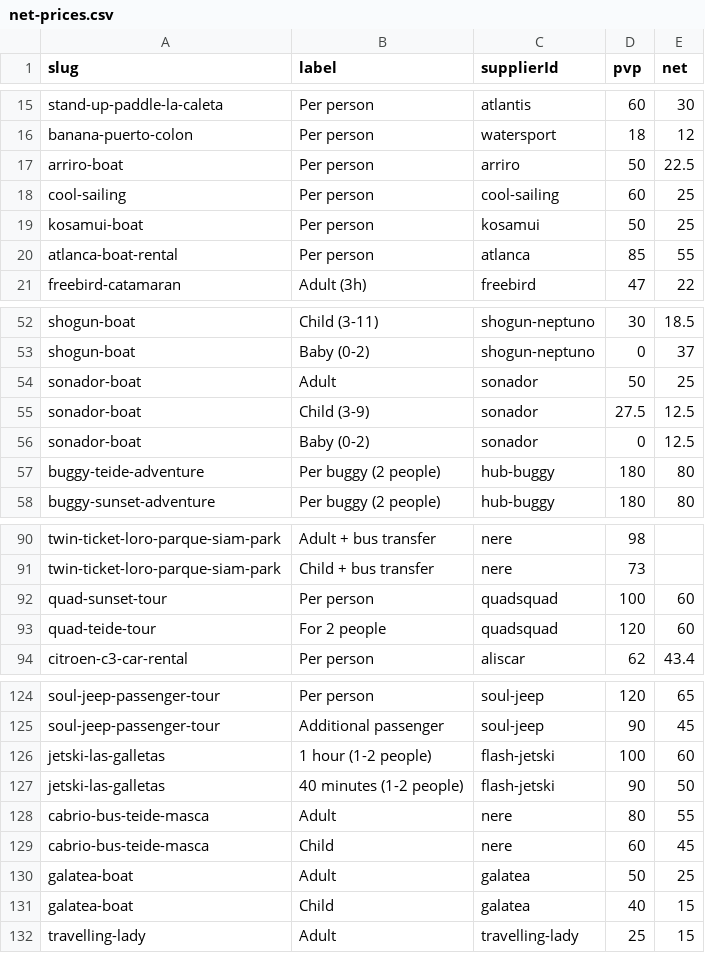
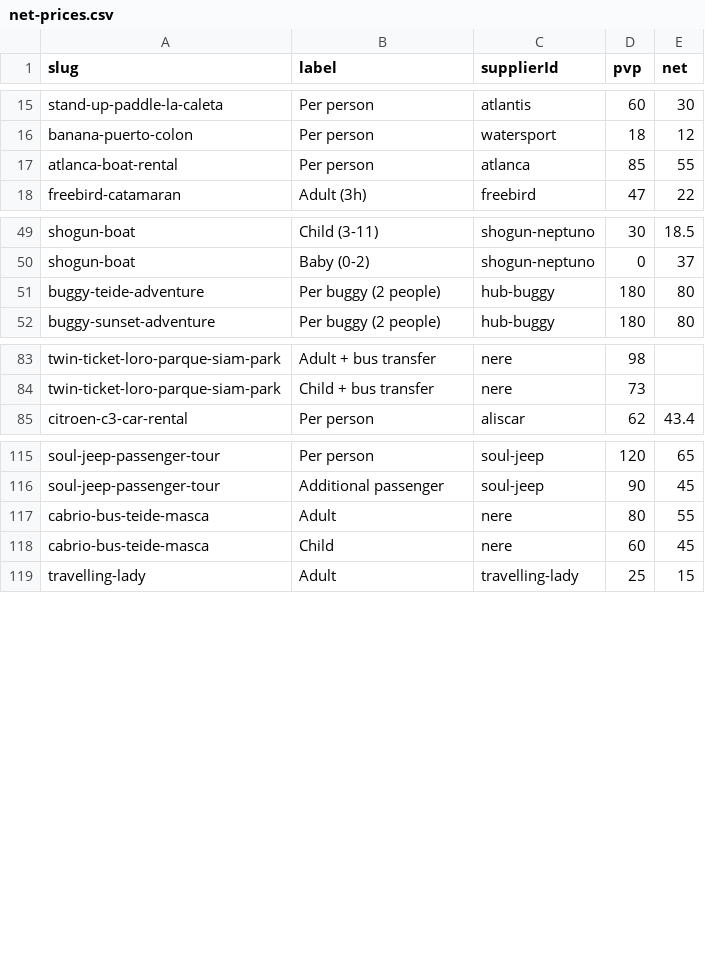
Before and after one commit to forrestburnsbooking-max/tenerify, a CSV file: data/net-prices.csv, drawn as a sheet; only a part is shown, gaps mark what is left out; the diff covers the shown part only.

```diff
--- a/data/net-prices.csv
+++ b/data/net-prices.csv
@@ -16,5 +16,2 @@ stand-up-paddle-la-caleta,Per person,atlantis,60,30
 banana-puerto-colon,Per person,watersport,18,12
-arriro-boat,Per person,arriro,50,22.5
-cool-sailing,Per person,cool-sailing,60,25
-kosamui-boat,Per person,kosamui,50,25
 atlanca-boat-rental,Per person,atlanca,85,55
@@ -53,5 +50,2 @@ shogun-boat,Child (3-11),shogun-neptuno,30,18.5
 shogun-boat,Baby (0-2),shogun-neptuno,0,37
-sonador-boat,Adult,sonador,50,25
-sonador-boat,Child (3-9),sonador,27.5,12.5
-sonador-boat,Baby (0-2),sonador,0,12.5
 buggy-teide-adventure,Per buggy (2 people),hub-buggy,180,80
@@ -91,4 +84,2 @@ twin-ticket-loro-parque-siam-park,Adult + bus transfer,nere,98,
 twin-ticket-loro-parque-siam-park,Child + bus transfer,nere,73,
-quad-sunset-tour,Per person,quadsquad,100,60
-quad-teide-tour,For 2 people,quadsquad,120,60
 citroen-c3-car-rental,Per person,aliscar,62,43.4
@@ -125,8 +116,4 @@ soul-jeep-passenger-tour,Per person,soul-jeep,120,65
 soul-jeep-passenger-tour,Additional passenger,soul-jeep,90,45
-jetski-las-galletas,1 hour (1-2 people),flash-jetski,100,60
-jetski-las-galletas,40 minutes (1-2 people),flash-jetski,90,50
 cabrio-bus-teide-masca,Adult,nere,80,55
 cabrio-bus-teide-masca,Child,nere,60,45
-galatea-boat,Adult,galatea,50,25
-galatea-boat,Child,galatea,40,15
 travelling-lady,Adult,travelling-lady,25,15
```
Also changed, not shown: 17 added rows, 1 removed row and 2 moved rows elsewhere in this file, 1 other file.
